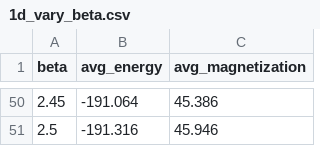
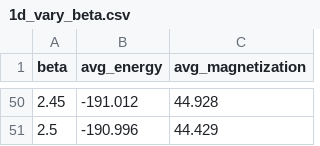
Before and after one commit to bbvr455tt/Assessment_2_Monte_Carlo, a CSV file: 1d_vary_beta.csv, drawn as a sheet; only a part is shown, gaps mark what is left out; the diff covers the shown part only.

```diff
--- a/1d_vary_beta.csv
+++ b/1d_vary_beta.csv
@@ -50,2 +50,2 @@ beta,avg_energy,avg_magnetization
-2.45,-191.064,45.386
-2.5,-191.316,45.946
+2.45,-191.012,44.928
+2.5,-190.996,44.429
```
Also changed, not shown: 96 edited cells elsewhere in this file, 2d_vary_beta.csv, constant_beta_1D.csv, 2 other files.
